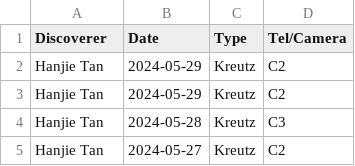
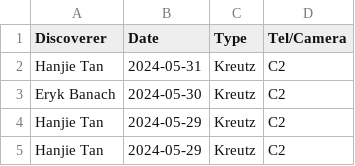
Before and after one commit to mbiesiad/nasa-comets, a CSV file: since-2016/2021/drafts/initial-confirmations/new-site/2024-5.csv, drawn as a sheet; only a part is shown; the shorter side is filled out with more unchanged rows.

Commit message:
Update 2024-5.csv
Add new - until 2024-05-31

```diff
--- a/since-2016/2021/drafts/initial-confirmations/new-site/2024-5.csv
+++ b/since-2016/2021/drafts/initial-confirmations/new-site/2024-5.csv
@@ -1,2 +1,4 @@
 Discoverer,Date,Type,Tel/Camera
+Hanjie Tan,2024-05-31,Kreutz,C2
+Eryk Banach,2024-05-30,Kreutz,C2
 Hanjie Tan,2024-05-29,Kreutz,C2
```
